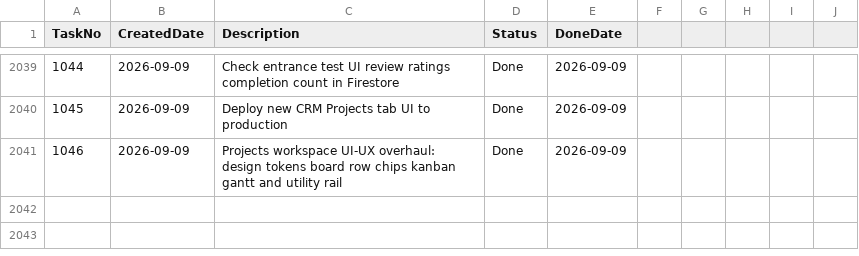
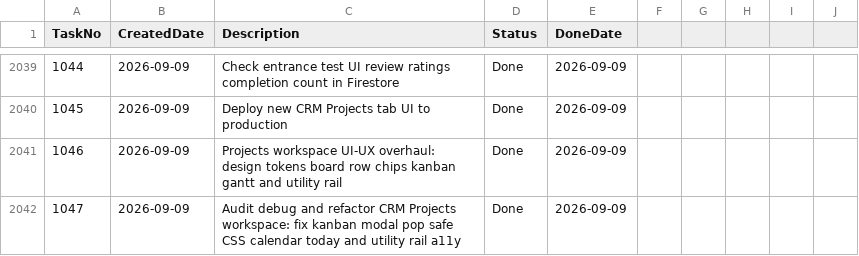
Before and after one commit to huathanhnam95-del/demoproject, a CSV file: TASK_TRACKER.csv, drawn as a sheet; only a part is shown, gaps mark what is left out.

Commit message:
docs(tracker): mark task 1047 as done

```diff
--- a/TASK_TRACKER.csv
+++ b/TASK_TRACKER.csv
@@ -2041 +2041,2 @@ TaskNo,CreatedDate,Description,Status,DoneDate
 1046,2026-09-09,Projects workspace UI-UX overhaul: design tokens board row chips kanban gantt and utility rail,Done,2026-09-09
+1047,2026-09-09,Audit debug and refactor CRM Projects workspace: fix kanban modal pop safe CSS calendar today and utility rail a11y,Done,2026-09-09
```
